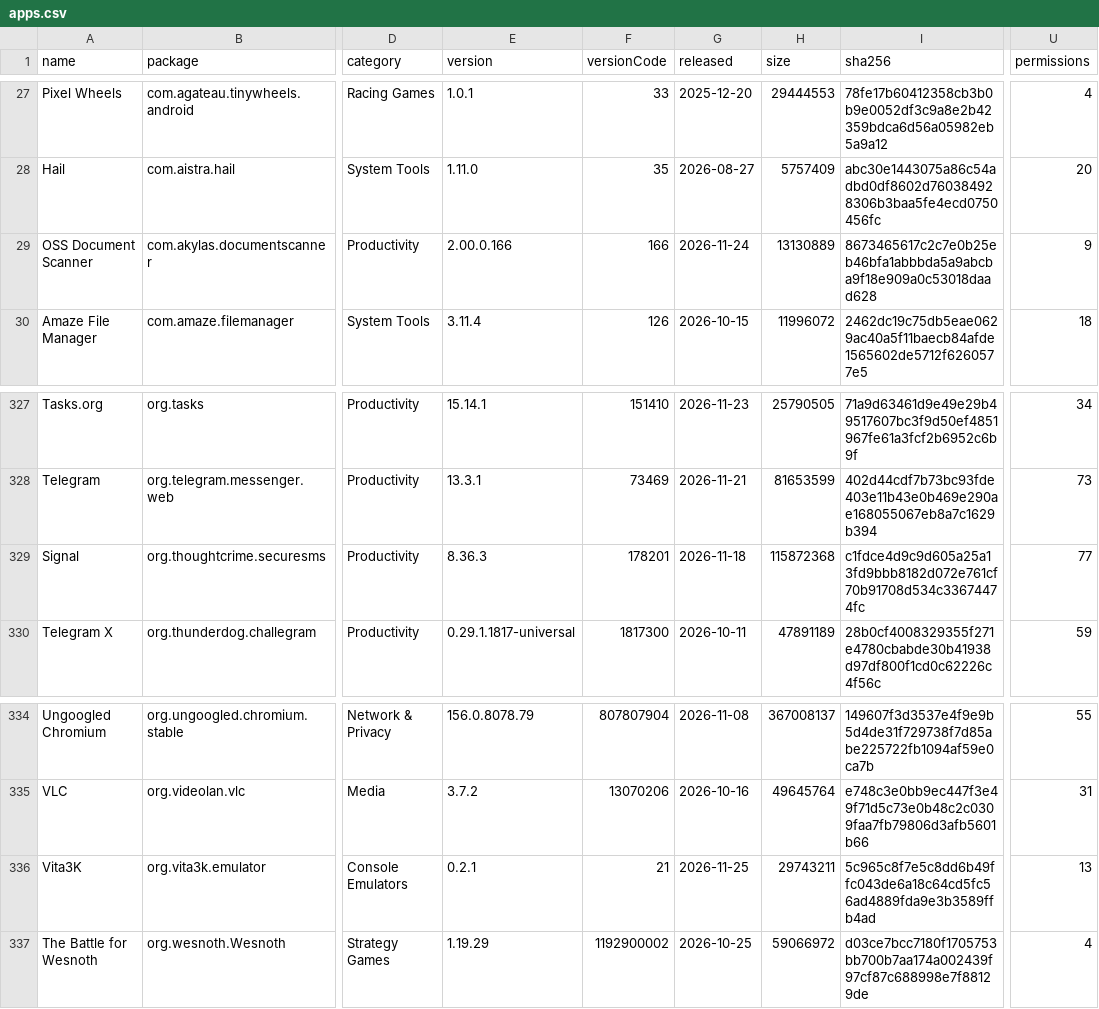
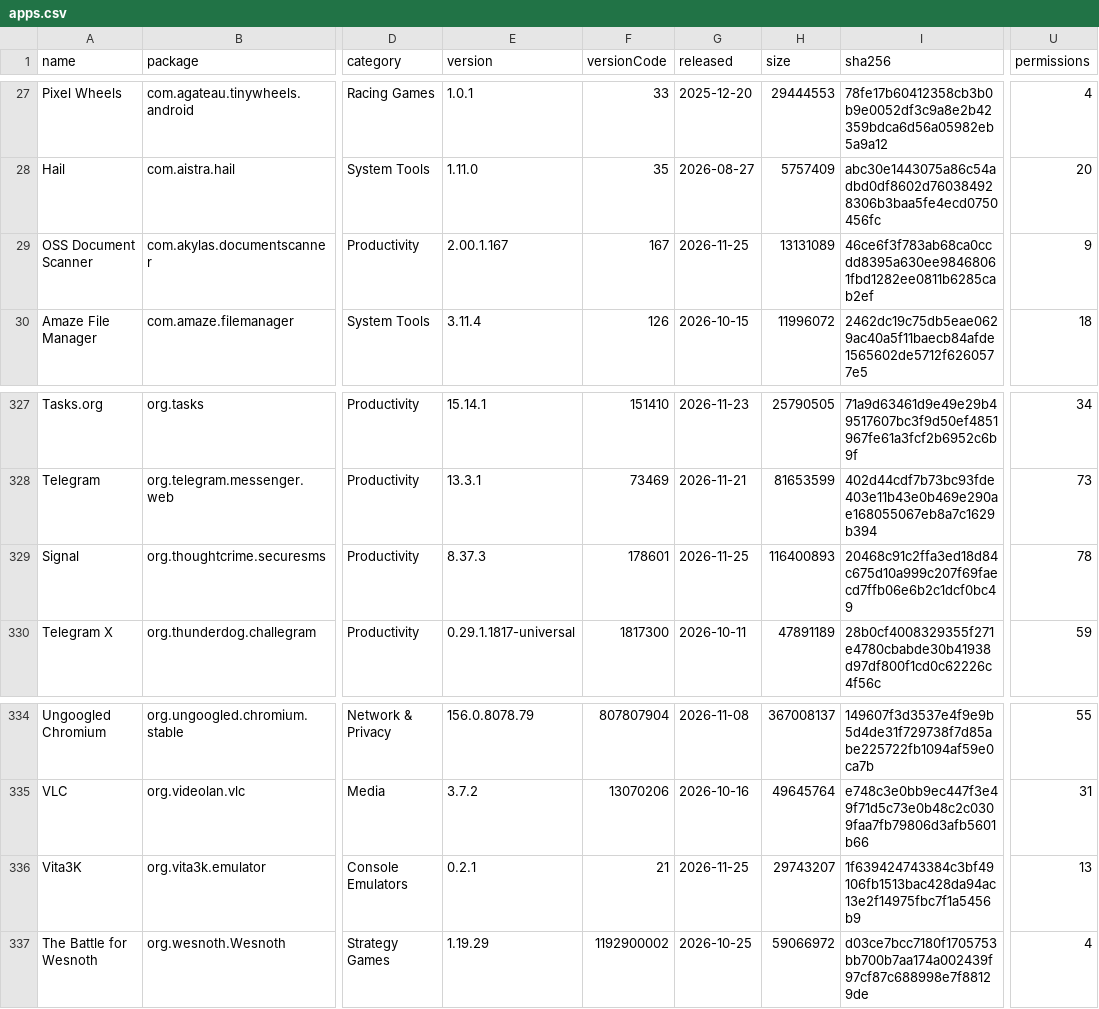
Before and after one commit to 2113apps/verified-android-apps, a CSV file: apps.csv, drawn as a sheet; only a part is shown, gaps mark what is left out; the diff names each change by its address in the sheet, - before the commit and + after, or states it on an @@ line.

```diff
--- a/apps.csv
+++ b/apps.csv
-E29 (version): 2.00.0.166
+E29 (version): 2.00.1.167
-F29 (versionCode): 166
+F29 (versionCode): 167
-G29 (released): 2026-11-24
+G29 (released): 2026-11-25
-H29 (size): 13130889
+H29 (size): 13131089
-I29 (sha256): 8673465617c2c7e0b25eb46bfa1abbbda5a9abcba9f18e909a0c53018daad628
+I29 (sha256): 46ce6f3f783ab68ca0ccdd8395a630ee98468061fbd1282ee0811b6285cab2ef
-E329 (version): 8.36.3
+E329 (version): 8.37.3
-F329 (versionCode): 178201
+F329 (versionCode): 178601
-G329 (released): 2026-11-18
+G329 (released): 2026-11-25
-H329 (size): 115872368
+H329 (size): 116400893
-I329 (sha256): c1fdce4d9c9d605a25a13fd9bbb8182d072e761cf70b91708d534c33674474fc
+I329 (sha256): 20468c91c2ffa3ed18d84c675d10a999c207f69faecd7ffb06e6b2c1dcf0bc49
-U329 (permissions): 77
+U329 (permissions): 78
-H336 (size): 29743211
+H336 (size): 29743207
-I336 (sha256): 5c965c8f7e5c8dd6b49ffc043de6a18c64cd5fc56ad4889fda9e3b3589ffb4ad
+I336 (sha256): 1f639424743384c3bf49106fb1513bac428da94ac13e2f14975fbc7f1a5456b9
```
Also changed, not shown: 1 other file.
